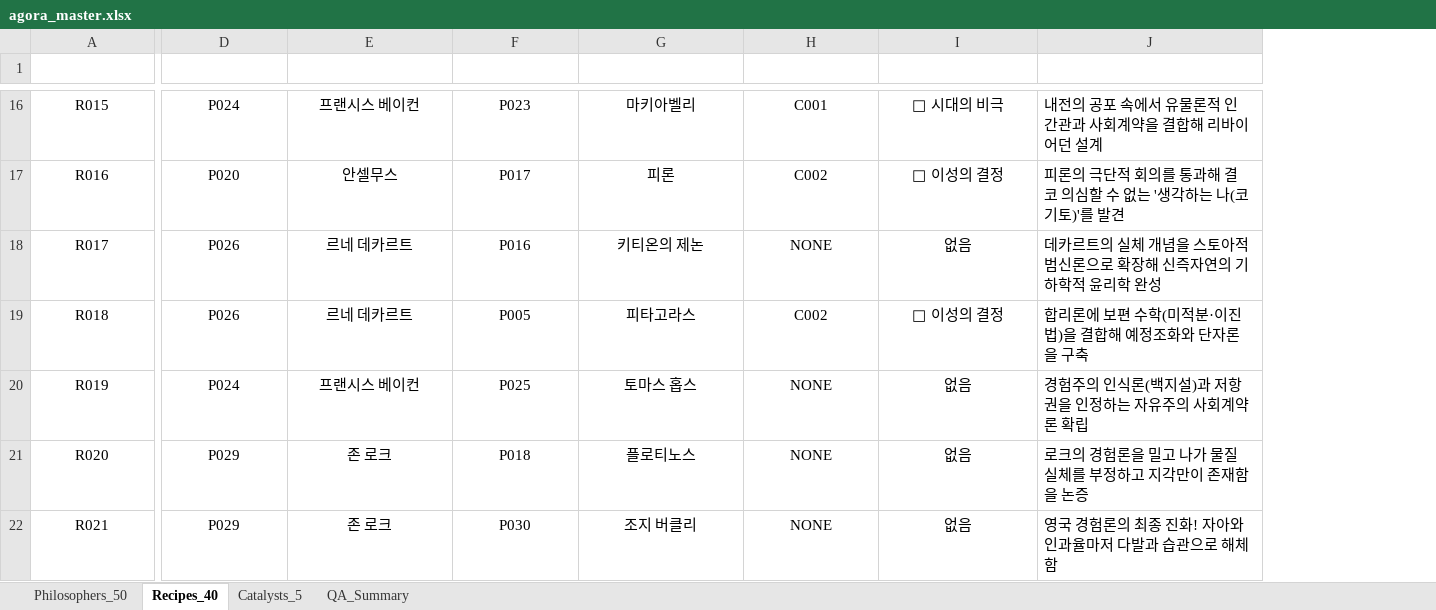
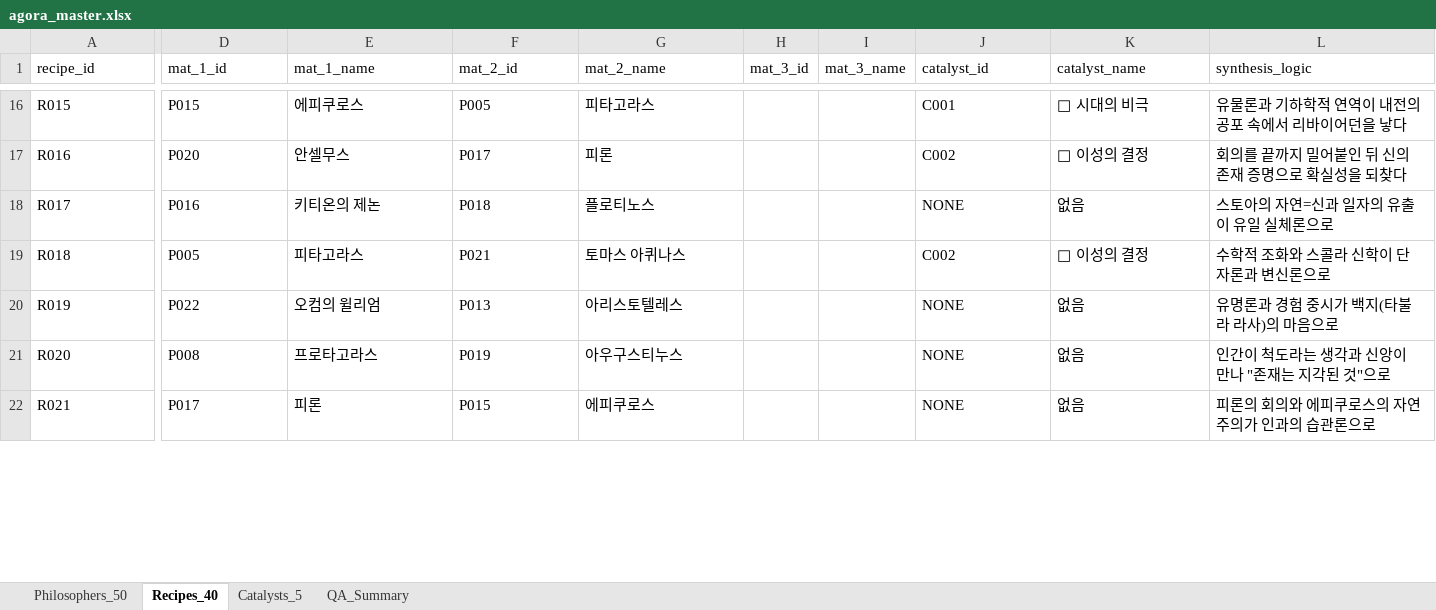
Before and after one commit to zdr1357-9993/agora-defense, an Excel workbook: data/agora_master.xlsx, sheet Recipes_40, drawn as a sheet; only a part is shown, gaps mark what is left out; values as stored, in another font and other column widths than the file's, no borders; charts and pictures and table styles not drawn; addresses are those after the commit; the diff covers the shown part only; the diff names each change by its address in the sheet, - before the commit and + after, or states it on an @@ line.

```diff
--- a/data/agora_master.xlsx (sheet Recipes_40)
+++ b/data/agora_master.xlsx (sheet Recipes_40)
+column H (mat_3_id), empty
+column I (mat_3_name), empty
-A1:G22 alignment: center
+A1:G22 alignment: left
@@ A1:G1 bold: on → off, text colour: #FFFFFF → black @@
@@ J1:L1 alignment: center → left, bold: on → off, text colour: #FFFFFF → black @@
-D16 (mat_1_id): P024
+D16 (mat_1_id): P015
-E16 (mat_1_name): 프랜시스 베이컨
+E16 (mat_1_name): 에피쿠로스
-F16 (mat_2_id): P023
+F16 (mat_2_id): P005
-G16 (mat_2_name): 마키아벨리
+G16 (mat_2_name): 피타고라스
-J16:K22 alignment: center
+J16:K22 alignment: left
-L16 (synthesis_logic): 내전의 공포 속에서 유물론적 인간관과 사회계약을 결합해 리바이어던 설계
+L16 (synthesis_logic): 유물론과 기하학적 연역이 내전의 공포 속에서 리바이어던을 낳다
-L17 (synthesis_logic): 피론의 극단적 회의를 통과해 결코 의심할 수 없는 '생각하는 나(코기토)'를 발견
+L17 (synthesis_logic): 회의를 끝까지 밀어붙인 뒤 신의 존재 증명으로 확실성을 되찾다
-D18 (mat_1_id): P026
+D18 (mat_1_id): P016
-E18 (mat_1_name): 르네 데카르트
+E18 (mat_1_name): 키티온의 제논
-F18 (mat_2_id): P016
+F18 (mat_2_id): P018
-G18 (mat_2_name): 키티온의 제논
+G18 (mat_2_name): 플로티노스
-L18 (synthesis_logic): 데카르트의 실체 개념을 스토아적 범신론으로 확장해 신즉자연의 기하학적 윤리학 완성
+L18 (synthesis_logic): 스토아의 자연=신과 일자의 유출이 유일 실체론으로
-D19 (mat_1_id): P026
+D19 (mat_1_id): P005
-E19 (mat_1_name): 르네 데카르트
+E19 (mat_1_name): 피타고라스
-F19 (mat_2_id): P005
+F19 (mat_2_id): P021
-G19 (mat_2_name): 피타고라스
+G19 (mat_2_name): 토마스 아퀴나스
-L19 (synthesis_logic): 합리론에 보편 수학(미적분·이진법)을 결합해 예정조화와 단자론을 구축
+L19 (synthesis_logic): 수학적 조화와 스콜라 신학이 단자론과 변신론으로
-D20 (mat_1_id): P024
+D20 (mat_1_id): P022
-E20 (mat_1_name): 프랜시스 베이컨
+E20 (mat_1_name): 오컴의 윌리엄
-F20 (mat_2_id): P025
+F20 (mat_2_id): P013
-G20 (mat_2_name): 토마스 홉스
+G20 (mat_2_name): 아리스토텔레스
-L20 (synthesis_logic): 경험주의 인식론(백지설)과 저항권을 인정하는 자유주의 사회계약론 확립
+L20 (synthesis_logic): 유명론과 경험 중시가 백지(타불라 라사)의 마음으로
-D21 (mat_1_id): P029
+D21 (mat_1_id): P008
-E21 (mat_1_name): 존 로크
+E21 (mat_1_name): 프로타고라스
-F21 (mat_2_id): P018
+F21 (mat_2_id): P019
-G21 (mat_2_name): 플로티노스
+G21 (mat_2_name): 아우구스티누스
-L21 (synthesis_logic): 로크의 경험론을 밀고 나가 물질 실체를 부정하고 지각만이 존재함을 논증
+L21 (synthesis_logic): 인간이 척도라는 생각과 신앙이 만나 "존재는 지각된 것"으로
-D22 (mat_1_id): P029
+D22 (mat_1_id): P017
-E22 (mat_1_name): 존 로크
+E22 (mat_1_name): 피론
-F22 (mat_2_id): P030
+F22 (mat_2_id): P015
-G22 (mat_2_name): 조지 버클리
+G22 (mat_2_name): 에피쿠로스
-L22 (synthesis_logic): 영국 경험론의 최종 진화! 자아와 인과율마저 다발과 습관으로 해체함
+L22 (synthesis_logic): 피론의 회의와 에피쿠로스의 자연주의가 인과의 습관론으로
```
Also changed, not shown: 124 edited cells and cell formats elsewhere in this sheet, sheet QA_Summary, charts or pictures, 6 other files.
